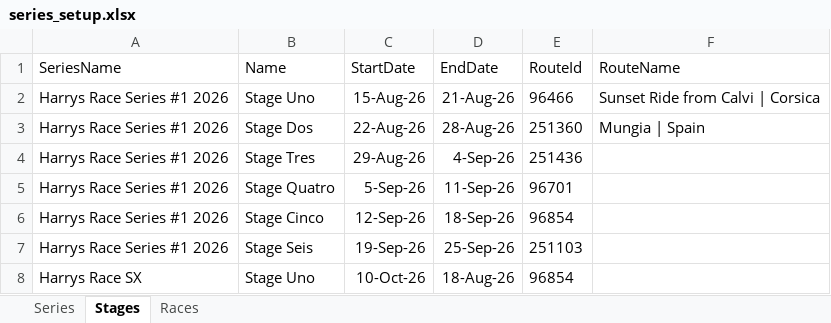
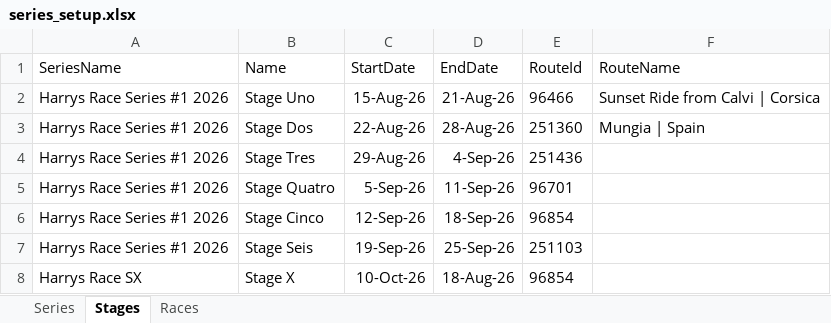
Before and after one commit to HarrysRacing/rouvy-timetrial-series, an Excel workbook: database/series_setup.xlsx, sheet Stages, drawn as a sheet; values as stored, in another font and other column widths than the file's, no borders; the diff names each change by its address in the sheet, - before the commit and + after, or states it on an @@ line.

```diff
--- a/database/series_setup.xlsx (sheet Stages)
+++ b/database/series_setup.xlsx (sheet Stages)
-B8 (Name): Stage Uno
+B8 (Name): Stage X
```
Also changed, not shown: 11 other files.
